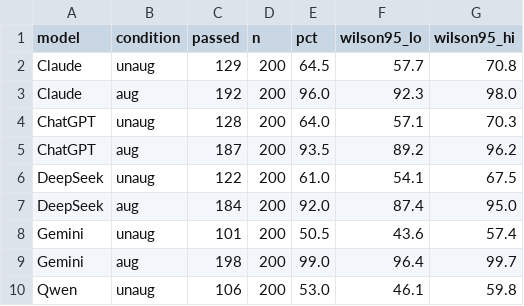
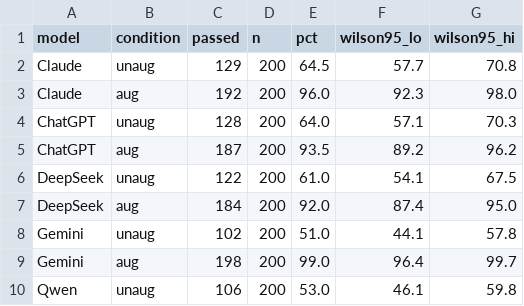
Before and after one commit to prashant-kotian/Surfactant-Toolkit, a TSV file: results/figs_data/F1_grand_ci.tsv, drawn as a sheet; removed rows and columns are numbered as before the commit, all else as after; the diff names each change by its address in the sheet, - before the commit and + after, or states it on an @@ line.

Commit message:
GZ-50: accept Delta G given in J/mol (unit not named in the question); Gemini web 102/200

```diff
--- a/results/figs_data/F1_grand_ci.tsv
+++ b/results/figs_data/F1_grand_ci.tsv
-row 8: Gemini | unaug | 101 | 200 | 50.5 | 43.6 | 57.4
+row 8: Gemini | unaug | 102 | 200 | 51.0 | 44.1 | 57.8
```
Also changed, not shown: results/figs_data/F2_lift_dumbbell.tsv, results/figs_data/F3_subconcept_matrix.tsv, 16 other files.
